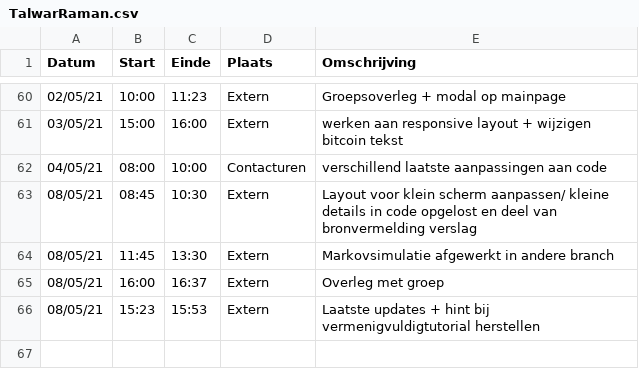
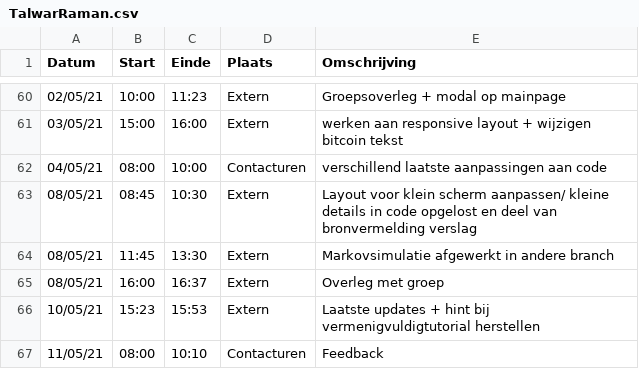
Before and after one commit to rtalwar2/WELCOME-TO-THE-MATRIX, a CSV file: logboeken/TalwarRaman.csv, drawn as a sheet; only a part is shown, gaps mark what is left out.

Commit message:
Update TalwarRaman.csv

```diff
--- a/logboeken/TalwarRaman.csv
+++ b/logboeken/TalwarRaman.csv
@@ -65,2 +65,3 @@ Datum,Start,Einde,Plaats,Omschrijving
 08/05/21,16:00,16:37,Extern,Overleg met groep
-08/05/21,15:23,15:53,Extern,Laatste updates + hint bij vermenigvuldigtutorial herstellen
+10/05/21,15:23,15:53,Extern,Laatste updates + hint bij vermenigvuldigtutorial herstellen
+11/05/21,08:00,10:10,Contacturen,Feedback
```
